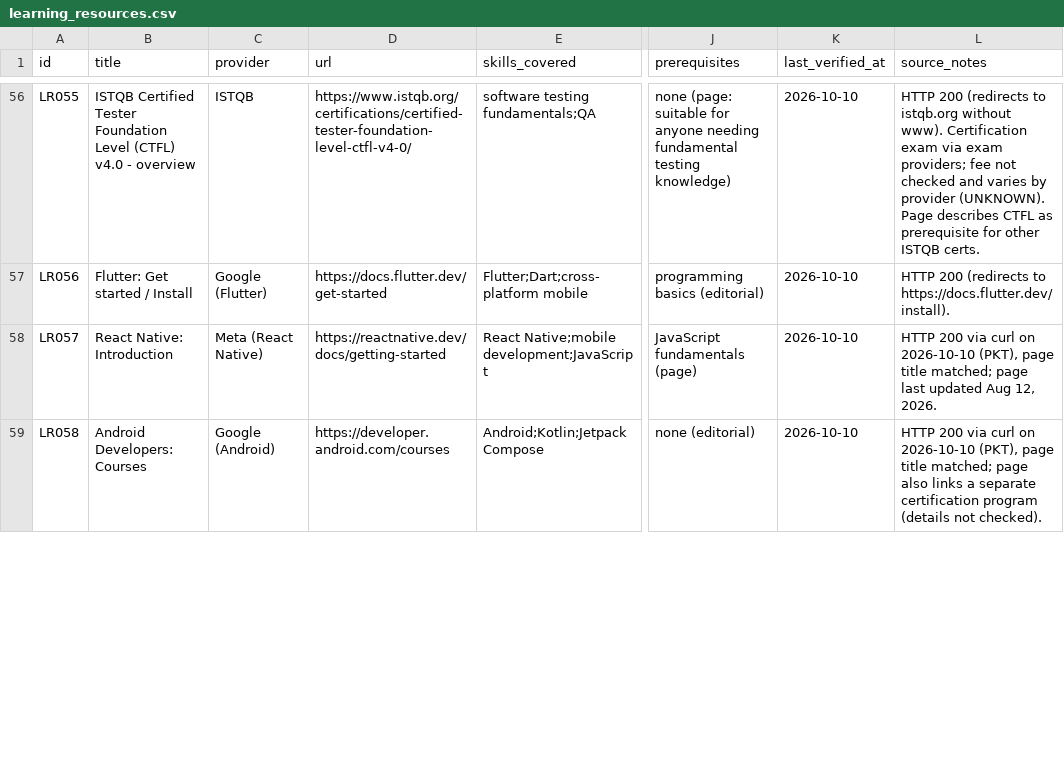
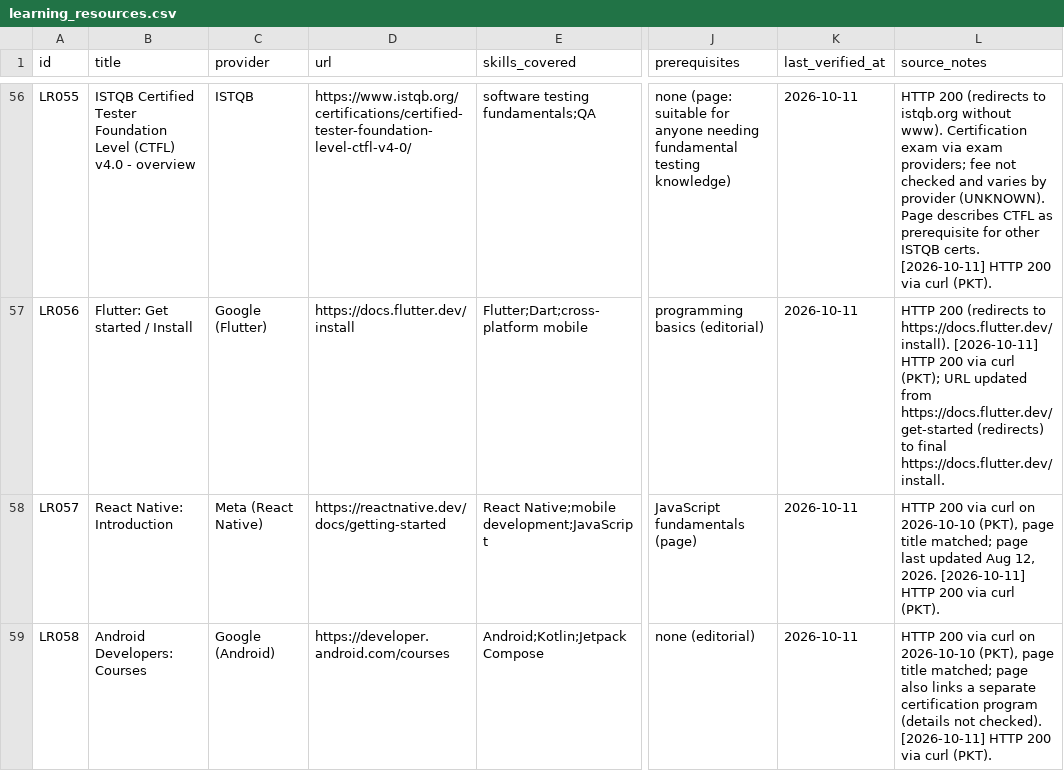
Before and after one commit to hamdankhan28feb-beep/career-goal, a CSV file: data/research/learning_resources.csv, drawn as a sheet; only a part is shown, gaps mark what is left out; the diff covers the shown part only; the diff names each change by its address in the sheet, - before the commit and + after, or states it on an @@ line.

Commit message:
Evidence Atlas: live research stats, verification badges, expanded data
- Refresh research CSVs/JSON (65 unis / 38 scholarships / 67 resources)
- Add research-meta + LiveStats / VerificationBadge / FreshnessLabel
- Homepage shows verified counts and How we verify section
- University cards show research verification badges

```diff
--- a/data/research/learning_resources.csv
+++ b/data/research/learning_resources.csv
-K56:K59 (last_verified_at): 2026-10-10
+K56:K59 (last_verified_at): 2026-10-11
-L56 (source_notes): …ISTQB certs.
+L56 (source_notes): …ISTQB certs. [2026-10-11] HTTP 200 via curl (PKT).
-D57 (url): https://docs.flutter.dev/get-started
+D57 (url): https://docs.flutter.dev/install
-L57 (source_notes): …to https://docs.flutter.dev/install).
+L57 (source_notes): …to https://docs.flutter.dev/install). [2026-10-11] HTTP 200 via curl (PKT); URL updated from https://docs.flutter.dev/get-started (redirects) to final https://docs.flutter.dev/install.
-L58 (source_notes): …12, 2026.
+L58 (source_notes): …12, 2026. [2026-10-11] HTTP 200 via curl (PKT).
-L59 (source_notes): …not checked).
+L59 (source_notes): …not checked). [2026-10-11] HTTP 200 via curl (PKT).
```
Also changed, not shown: 3 added rows and 123 edited cells elsewhere in this file, 12 other files.
